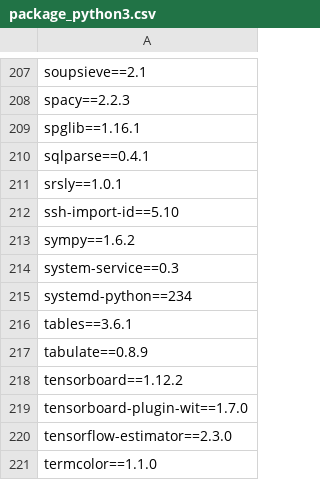
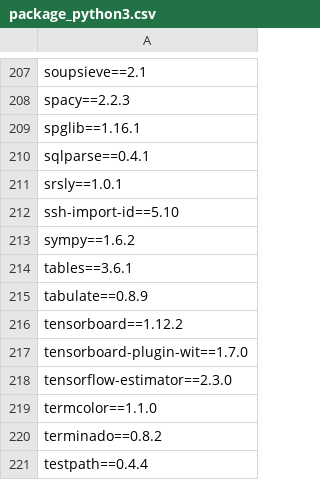
Before and after one commit to giovannilopez9808/.instalation, a CSV file: package_python3.csv, drawn as a sheet; only a part is shown, gaps mark what is left out; the shorter side is filled out with more unchanged rows; the diff names each change by its address in the sheet, - before the commit and + after, or states it on an @@ line.

```diff
--- a/package_python3.csv
+++ b/package_python3.csv
-row 214: system-service==0.3
-row 215: systemd-python==234
```
Also changed, not shown: package_list.csv, 1 other file.
